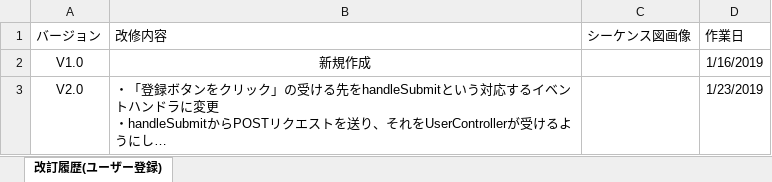
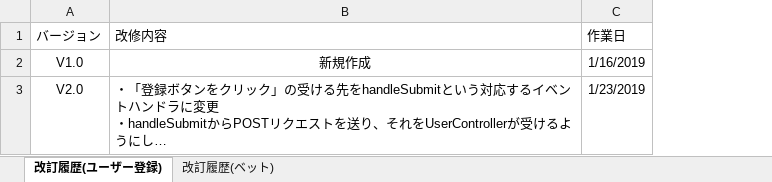
Before and after one commit to CSTSCSTS/UserAp, an Excel workbook: docs/詳細設計/シーケンス図/シーケンス図改訂履歴.xlsx, sheet 改訂履歴(ユーザー登録), drawn as a sheet; long unchanged cells end in …; values as stored, in another font and other column widths than the file's, no borders; charts and pictures and table styles not drawn; the diff names each change by its address in the sheet, - before the commit and + after, or states it on an @@ line.

```diff
--- a/docs/詳細設計/シーケンス図/シーケンス図改訂履歴.xlsx (sheet 改訂履歴(ユーザー登録))
+++ b/docs/詳細設計/シーケンス図/シーケンス図改訂履歴.xlsx (sheet 改訂履歴(ユーザー登録))
+sheet tab: 改訂履歴(ベット)
-column C (シーケンス図画像), empty
```
Also changed, not shown: charts or pictures.
